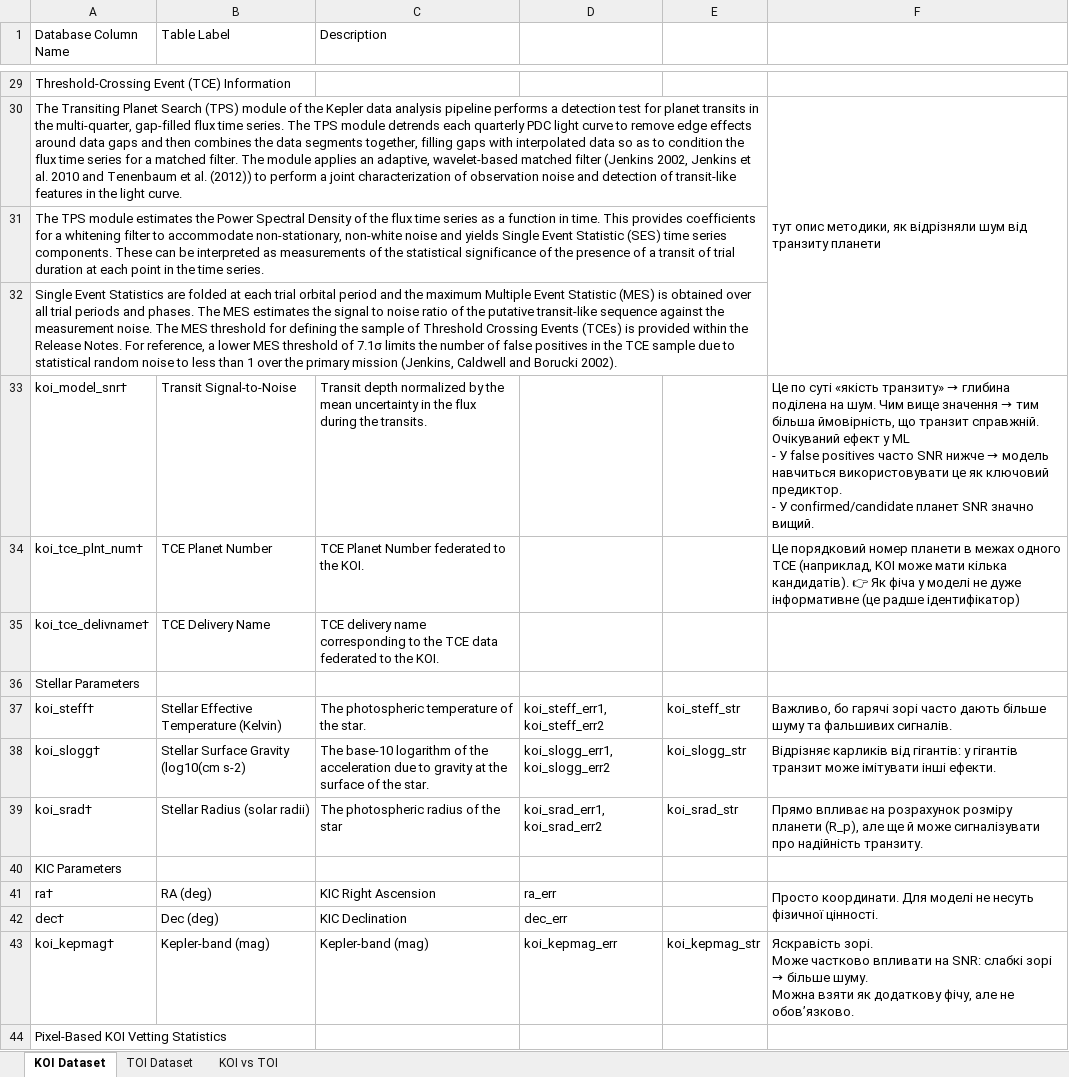
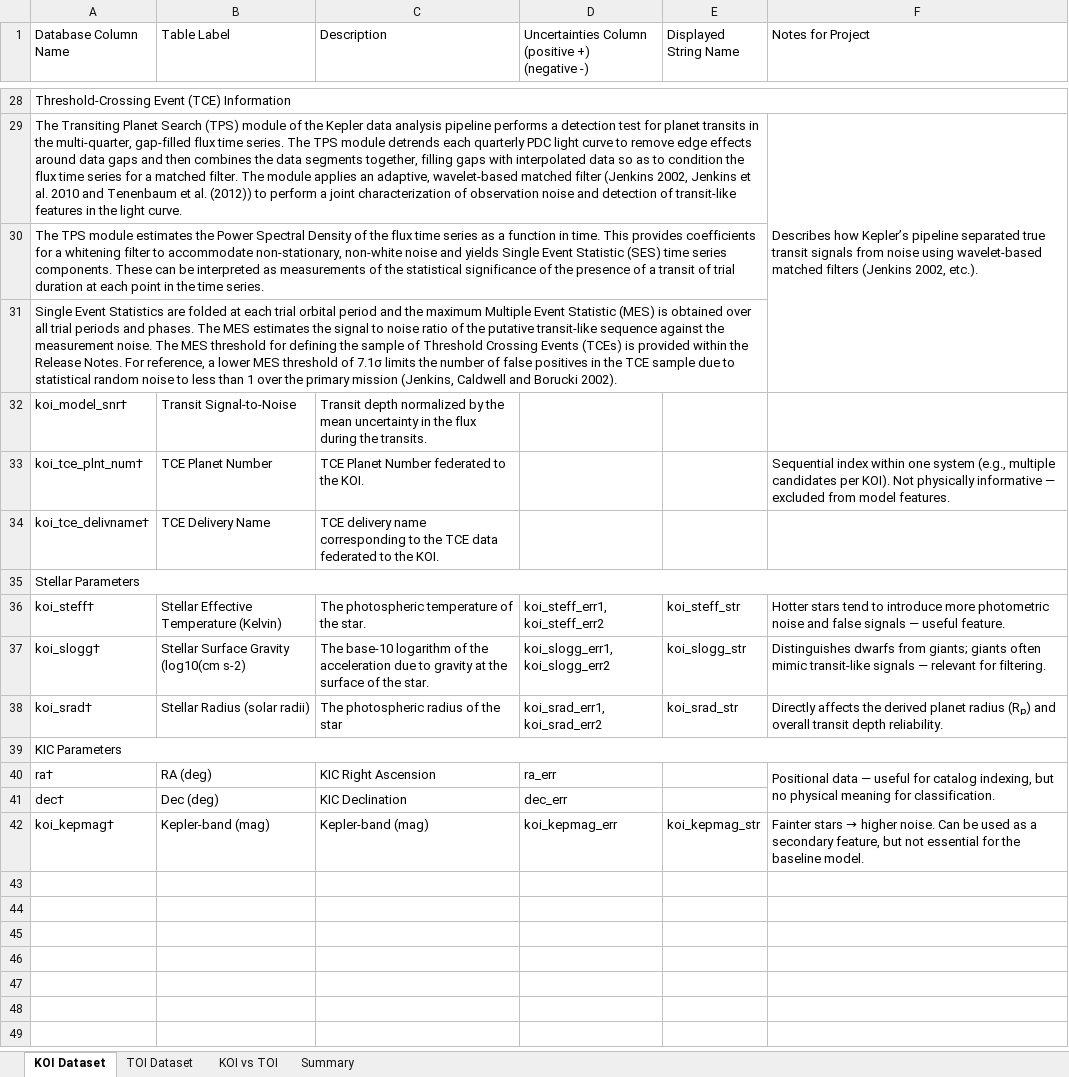
Before and after one commit to mat-satanism/CCKJAV-, an Excel workbook: notebooks/KOI–TOI Attribute Mapping.xlsx, sheet KOI Dataset, drawn as a sheet; only a part is shown, gaps mark what is left out; values as stored, in another font and other column widths than the file's, no cell formats; charts and pictures not drawn; removed rows and columns are numbered as before the commit, all else as after; ↵ is a line break in a cell; the diff covers the shown part only; the diff names each change by its address in the sheet, - before the commit and + after, or states it on an @@ line.

```diff
--- a/notebooks/KOI–TOI Attribute Mapping.xlsx (sheet KOI Dataset)
+++ b/notebooks/KOI–TOI Attribute Mapping.xlsx (sheet KOI Dataset)
+sheet tab: Summary
-D1: (empty)
+D1: Uncertainties Column ↵ (positive +) ↵ (negative -)
-E1: (empty)
+E1: Displayed String Name
-F1: (empty)
+F1: Notes for Project
+A28:F28 merged
-F29 (Notes for Project): тут опис методики, як відрізняли шум від транзиту планети
+F29 (Notes for Project): Describes how Kepler’s pipeline separated true transit signals from noise using wavelet-based matched filters (Jenkins 2002, etc.).
@@ F32 (Notes for Project): Це по суті «якість транзиту» → глибина поділена на шум. Чим вище значення → тим більша ймовірність, що транзит справжній. Очікуваний ефект у ML ↵ - У false positives часто SNR нижче → модель навчиться використовувати це як ключовий предиктор. ↵ - У confirmed/candidate планет SNR значно вищий. → (empty) @@
-F33 (Notes for Project): Це порядковий номер планети в межах одного TCE (наприклад, KOI може мати кілька кандидатів). 👉 Як фіча у моделі не дуже інформативне (це радше ідентифікатор)
+F33 (Notes for Project): Sequential index within one system (e.g., multiple candidates per KOI). Not physically informative — excluded from model features.
+A35:F35 merged
-F36 (Notes for Project): Важливо, бо гарячі зорі часто дають більше шуму та фальшивих сигналів.
+F36 (Notes for Project): Hotter stars tend to introduce more photometric noise and false signals — useful feature.
-F37 (Notes for Project): Відрізняє карликів від гігантів: у гігантів транзит може імітувати інші ефекти.
+F37 (Notes for Project): Distinguishes dwarfs from giants; giants often mimic transit-like signals — relevant for filtering.
-F38 (Notes for Project): Прямо впливає на розрахунок розміру планети (R_p), але ще й може сигналізувати про надійність транзиту.
+F38 (Notes for Project): Directly affects the derived planet radius (Rₚ) and overall transit depth reliability.
+A39:F39 merged
-F40 (Notes for Project): Просто координати. Для моделі не несуть фізичної цінності.
+F40 (Notes for Project): Positional data — useful for catalog indexing, but no physical meaning for classification.
@@ F42 (Notes for Project): Яскравість зорі. ↵ Може частково впливати на SNR: слабкі зорі → більше шуму. ↵ Можна взяти як додаткову фічу, але не обов’язково. → Fainter stars → higher noise. Can be used as a secondary feature, but not essential for the baseline model. @@
-row 44: Pixel-Based KOI Vetting Statistics
```
Also changed, not shown: 1 removed row, 16 edited cells and merged cells elsewhere in this sheet, sheet TOI Dataset, sheet KOI vs TOI, cell formats, charts or pictures.
